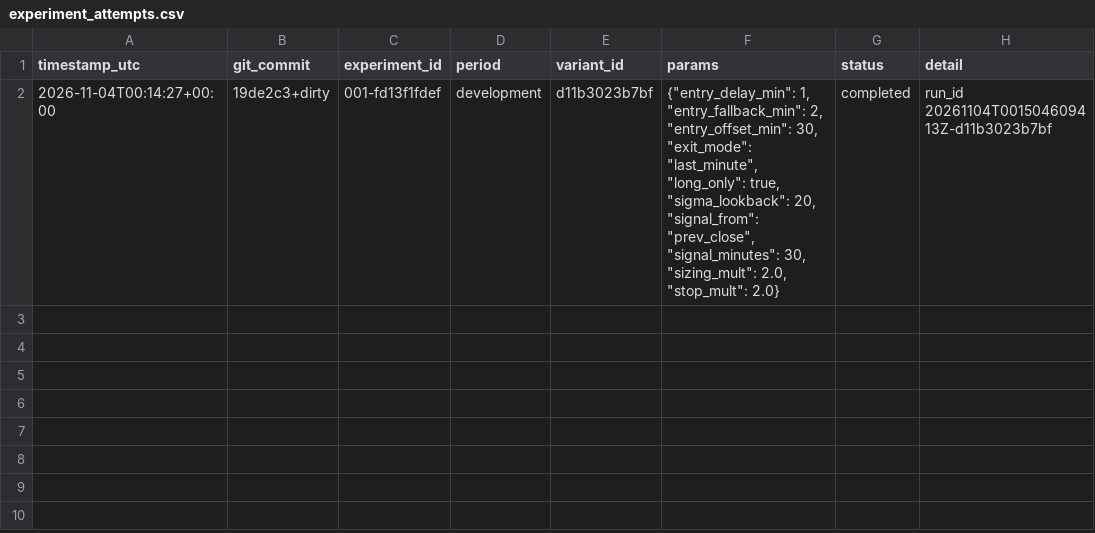
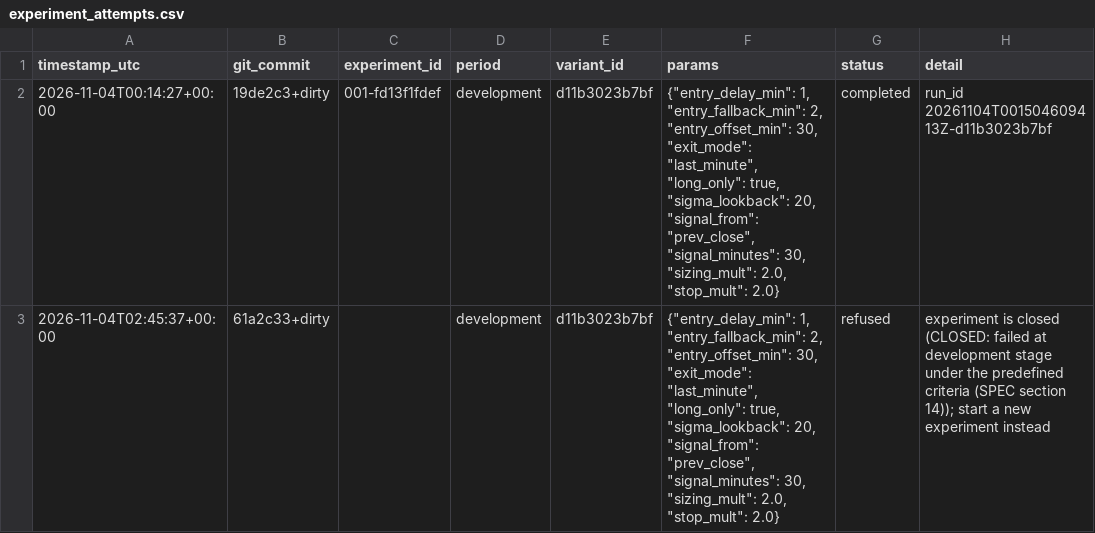
Before and after one commit to othmanaly-ai/trading-research, a CSV file: research/001_intraday_momentum/experiment_attempts.csv, drawn as a sheet; the diff names each change by its address in the sheet, - before the commit and + after, or states it on an @@ line.

```diff
--- a/research/001_intraday_momentum/experiment_attempts.csv
+++ b/research/001_intraday_momentum/experiment_attempts.csv
+row 3: 2026-11-04T02:45:37+00:00 | 61a2c33+dirty |  | development | d11b3023b7bf | {"entry_delay_min": 1, "entry_fallback_min": 2, "entry_offset_min": 30, "exit_mode": "last_minute", "long_only": true, "sigma_lookback": 20, "signal_from": "prev_close", "signal_minutes": 30, "sizing_mult": 2.0, "stop_mult": 2.0} | refused | experiment is closed (CLOSED: failed at development stage under the predefined criteria (SPEC section 14)); start a new experiment instead
```
Also changed, not shown: 6 other files.
